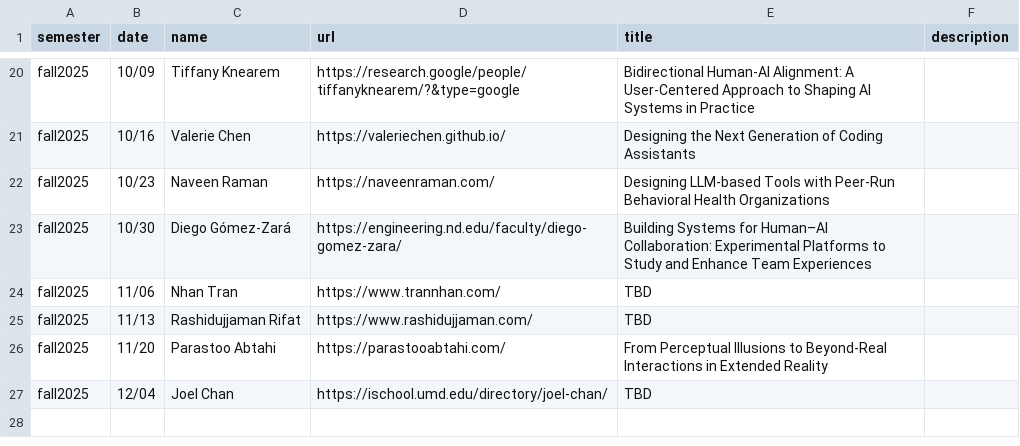
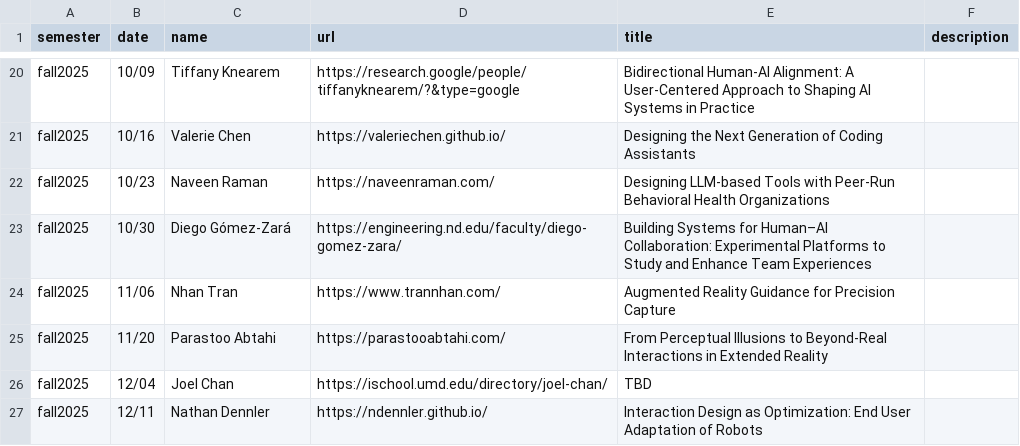
Before and after one commit to ColumbiaHCI/ColumbiaHCI.github.io, a CSV file: data/seminars.csv, drawn as a sheet; only a part is shown, gaps mark what is left out.

Commit message:
Update seminar topics and speakers for fall 2025

```diff
--- a/data/seminars.csv
+++ b/data/seminars.csv
@@ -23,5 +23,5 @@ fall2025, 10/23, Naveen Raman, https://naveenraman.com/, Designing LLM-based Too
 fall2025, 10/30, Diego Gómez-Zará, https://engineering.nd.edu/faculty/diego-gomez-zara/, Building Systems for Human–AI Collaboration: Experimental Platforms to Study and Enhance Team Experiences,
-fall2025, 11/06, Nhan Tran, https://www.trannhan.com/, TBD,
-fall2025, 11/13, Rashidujjaman Rifat, https://www.rashidujjaman.com/, TBD,
+fall2025, 11/06, Nhan Tran, https://www.trannhan.com/, Augmented Reality Guidance for Precision Capture,
 fall2025, 11/20, Parastoo Abtahi, https://parastooabtahi.com/, From Perceptual Illusions to Beyond-Real Interactions in Extended Reality,
 fall2025, 12/04, Joel Chan, https://ischool.umd.edu/directory/joel-chan/, TBD,
+fall2025, 12/11, Nathan Dennler, https://ndennler.github.io/, Interaction Design as Optimization: End User Adaptation of Robots,
```
